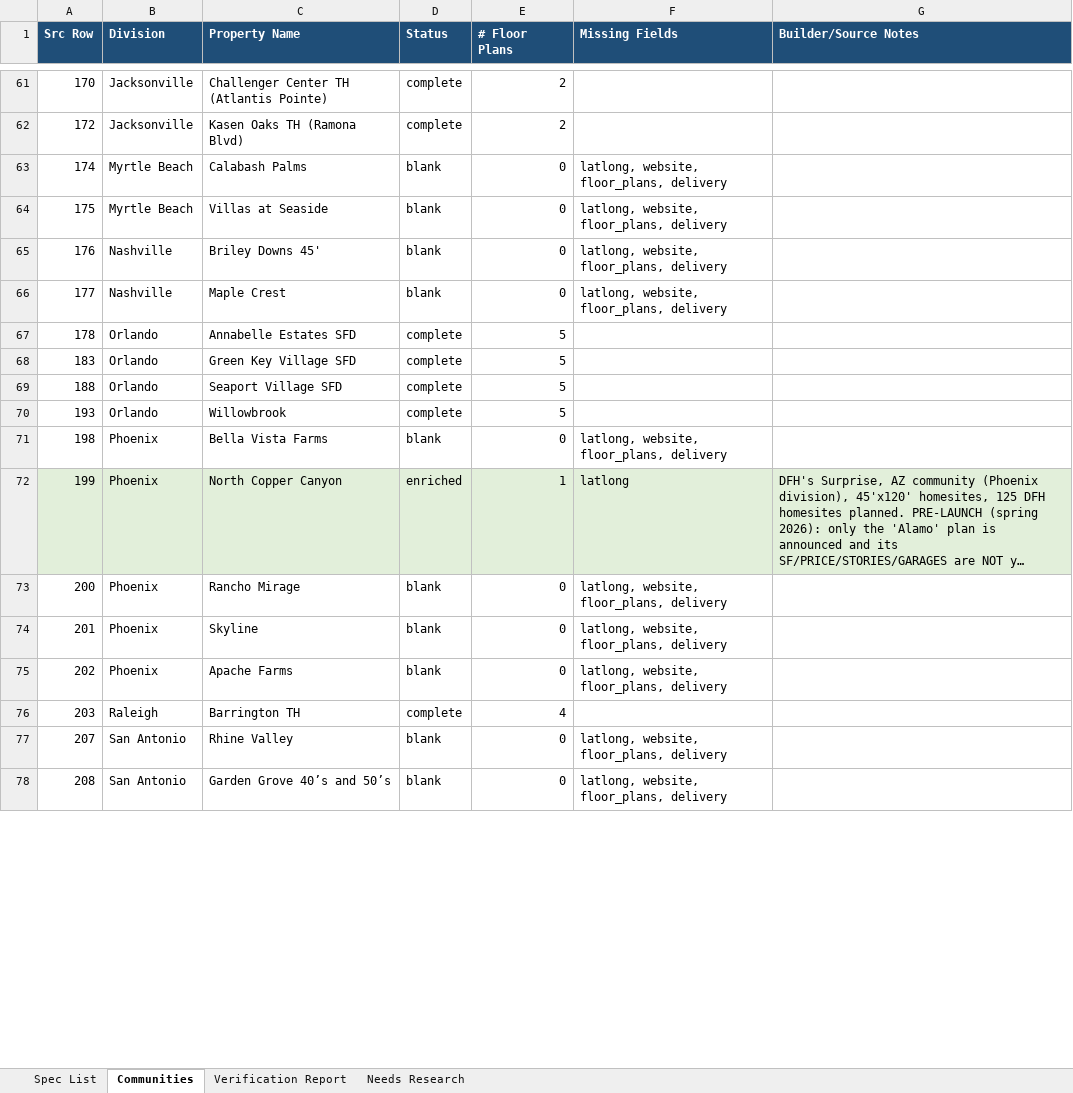
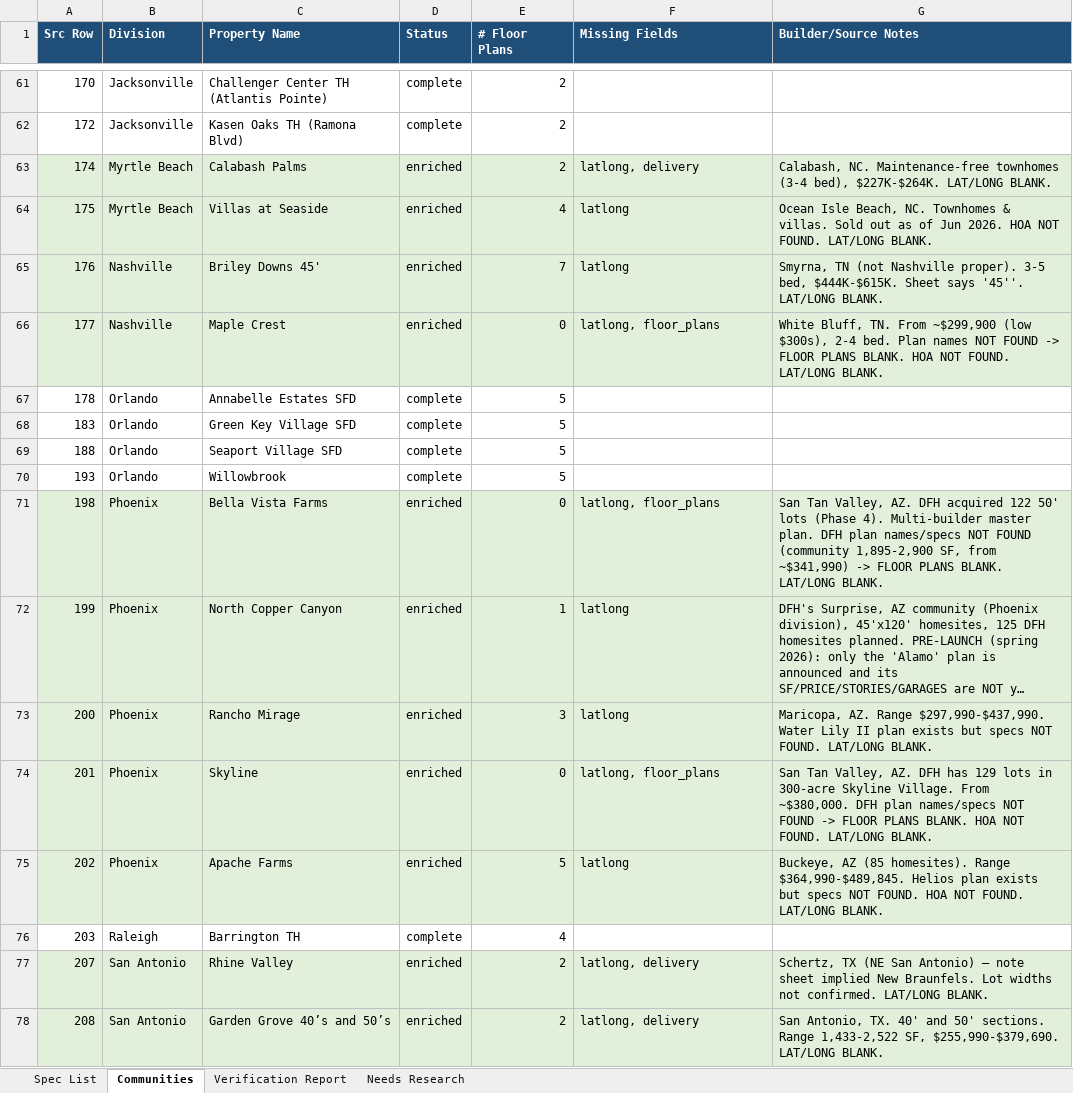
Before and after one commit to Hobbyh5/superpowers, an Excel workbook: BTR_Forward_Sale_Spec_List_Q2_2026_VERIFIED.xlsx, sheet Communities, drawn as a sheet; only a part is shown, gaps mark what is left out; long unchanged cells end in …; values as stored, in another font and other column widths than the file's, no borders; the diff covers the shown part only; the diff names each change by its address in the sheet, - before the commit and + after, or states it on an @@ line.

```diff
--- a/BTR_Forward_Sale_Spec_List_Q2_2026_VERIFIED.xlsx (sheet Communities)
+++ b/BTR_Forward_Sale_Spec_List_Q2_2026_VERIFIED.xlsx (sheet Communities)
-A63:G66 fill: none
+A63:G66 fill: #E2EFDA
-D63:D66 (Status): blank
+D63:D66 (Status): enriched
-E63 (# Floor Plans): 0
+E63 (# Floor Plans): 2
-F63 (Missing Fields): latlong, website, floor_plans, delivery
+F63 (Missing Fields): latlong, delivery
-G63 (Builder/Source Notes): (empty)
+G63 (Builder/Source Notes): Calabash, NC. Maintenance-free townhomes (3-4 bed), $227K-$264K. LAT/LONG BLANK.
-E64 (# Floor Plans): 0
+E64 (# Floor Plans): 4
-F64:F65 (Missing Fields): latlong, website, floor_plans, delivery
+F64:F65 (Missing Fields): latlong
-G64 (Builder/Source Notes): (empty)
+G64 (Builder/Source Notes): Ocean Isle Beach, NC. Townhomes & villas. Sold out as of Jun 2026. HOA NOT FOUND. LAT/LONG BLANK.
-E65 (# Floor Plans): 0
+E65 (# Floor Plans): 7
-G65 (Builder/Source Notes): (empty)
+G65 (Builder/Source Notes): Smyrna, TN (not Nashville proper). 3-5 bed, $444K-$615K. Sheet says '45''. LAT/LONG BLANK.
-F66 (Missing Fields): latlong, website, floor_plans, delivery
+F66 (Missing Fields): latlong, floor_plans
-G66 (Builder/Source Notes): (empty)
+G66 (Builder/Source Notes): White Bluff, TN. From ~$299,900 (low $300s), 2-4 bed. Plan names NOT FOUND -> FLOOR PLANS BLANK. HOA NOT FOUND. LAT/LONG BLANK.
-A71:G71 fill: none
+A71:G71 fill: #E2EFDA
-D71 (Status): blank
+D71 (Status): enriched
-F71 (Missing Fields): latlong, website, floor_plans, delivery
+F71 (Missing Fields): latlong, floor_plans
-G71 (Builder/Source Notes): (empty)
+G71 (Builder/Source Notes): San Tan Valley, AZ. DFH acquired 122 50' lots (Phase 4). Multi-builder master plan. DFH plan names/specs NOT FOUND (community 1,895-2,900 SF, from ~$341,990) -> FLOOR PLANS BLANK. LAT/LONG BLANK.
-A73:G75 fill: none
+A73:G75 fill: #E2EFDA
-D73:D75 (Status): blank
+D73:D75 (Status): enriched
-E73 (# Floor Plans): 0
+E73 (# Floor Plans): 3
-F73 (Missing Fields): latlong, website, floor_plans, delivery
+F73 (Missing Fields): latlong
-G73 (Builder/Source Notes): (empty)
+G73 (Builder/Source Notes): Maricopa, AZ. Range $297,990-$437,990. Water Lily II plan exists but specs NOT FOUND. LAT/LONG BLANK.
-F74 (Missing Fields): latlong, website, floor_plans, delivery
+F74 (Missing Fields): latlong, floor_plans
-G74 (Builder/Source Notes): (empty)
+G74 (Builder/Source Notes): San Tan Valley, AZ. DFH has 129 lots in 300-acre Skyline Village. From ~$380,000. DFH plan names/specs NOT FOUND -> FLOOR PLANS BLANK. HOA NOT FOUND. LAT/LONG BLANK.
-E75 (# Floor Plans): 0
+E75 (# Floor Plans): 5
-F75 (Missing Fields): latlong, website, floor_plans, delivery
+F75 (Missing Fields): latlong
-G75 (Builder/Source Notes): (empty)
+G75 (Builder/Source Notes): Buckeye, AZ (85 homesites). Range $364,990-$489,845. Helios plan exists but specs NOT FOUND. HOA NOT FOUND. LAT/LONG BLANK.
-A77:G78 fill: none
+A77:G78 fill: #E2EFDA
-D77:D78 (Status): blank
+D77:D78 (Status): enriched
-E77:E78 (# Floor Plans): 0
+E77:E78 (# Floor Plans): 2
-F77:F78 (Missing Fields): latlong, website, floor_plans, delivery
+F77:F78 (Missing Fields): latlong, delivery
-G77 (Builder/Source Notes): (empty)
+G77 (Builder/Source Notes): Schertz, TX (NE San Antonio) — note sheet implied New Braunfels. Lot widths not confirmed. LAT/LONG BLANK.
-G78 (Builder/Source Notes): (empty)
+G78 (Builder/Source Notes): San Antonio, TX. 40' and 50' sections. Range 1,433-2,522 SF, $255,990-$379,690. LAT/LONG BLANK.
```
Also changed, not shown: 112 edited cells and cell formats elsewhere in this sheet, sheet Spec List, sheet Needs Research, 5 other files.
